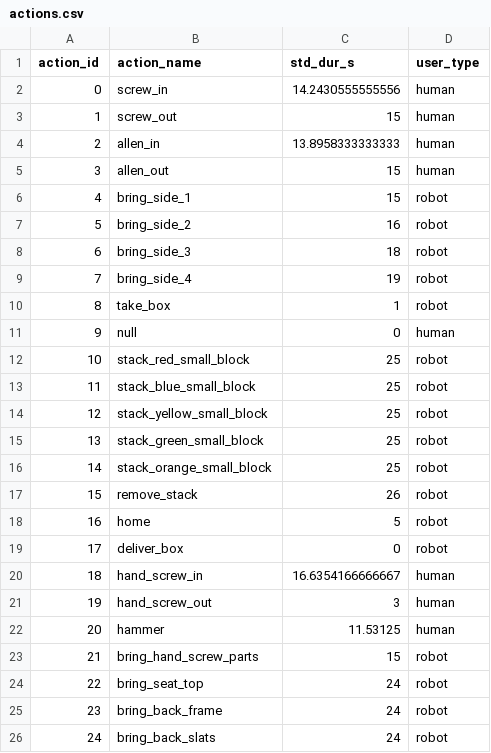
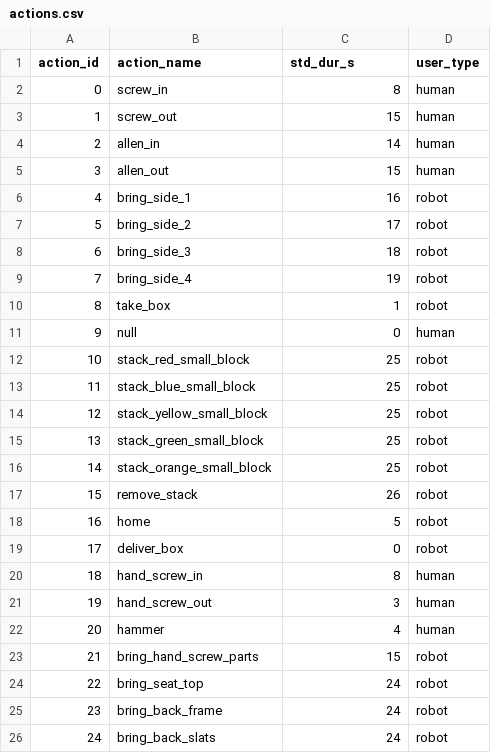
Before and after one commit to inte-R-action/visuoTactileHRC, a CSV file: multimodal_tactile_user_pkg/scripts/postgresql/actions.csv, drawn as a sheet; only a part is shown.

```diff
--- a/multimodal_tactile_user_pkg/scripts/postgresql/actions.csv
+++ b/multimodal_tactile_user_pkg/scripts/postgresql/actions.csv
@@ -1,8 +1,8 @@
 action_id,action_name,std_dur_s,user_type
-0,screw_in,14.2430555555556,human
+0,screw_in,8,human
 1,screw_out,15,human
-2,allen_in,13.8958333333333,human
+2,allen_in,14,human
 3,allen_out,15,human
-4,bring_side_1,15,robot
-5,bring_side_2,16,robot
+4,bring_side_1,16,robot
+5,bring_side_2,17,robot
 6,bring_side_3,18,robot
@@ -19,5 +19,5 @@ action_id,action_name,std_dur_s,user_type
 17,deliver_box,0,robot
-18,hand_screw_in,16.6354166666667,human
+18,hand_screw_in,8,human
 19,hand_screw_out,3,human
-20,hammer,11.53125,human
+20,hammer,4,human
 21,bring_hand_screw_parts,15,robot
```
Also changed, not shown: multimodal_tactile_user_pkg/scripts/postgresql/dump/actions.csv, multimodal_tactile_user_pkg/scripts/postgresql/dump/assemble_box.csv, 11 other files.
